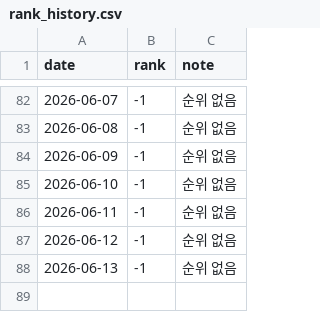
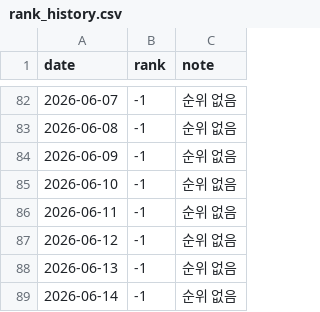
Before and after one commit to ddungpal/kyobo-tracker, a CSV file: rank_history.csv, drawn as a sheet; only a part is shown, gaps mark what is left out; the diff names each change by its address in the sheet, - before the commit and + after, or states it on an @@ line.

Commit message:
📊 순위 업데이트: 2026-06-14

```diff
--- a/rank_history.csv
+++ b/rank_history.csv
+row 89: 2026-06-14 | -1 | 순위 없음
```
